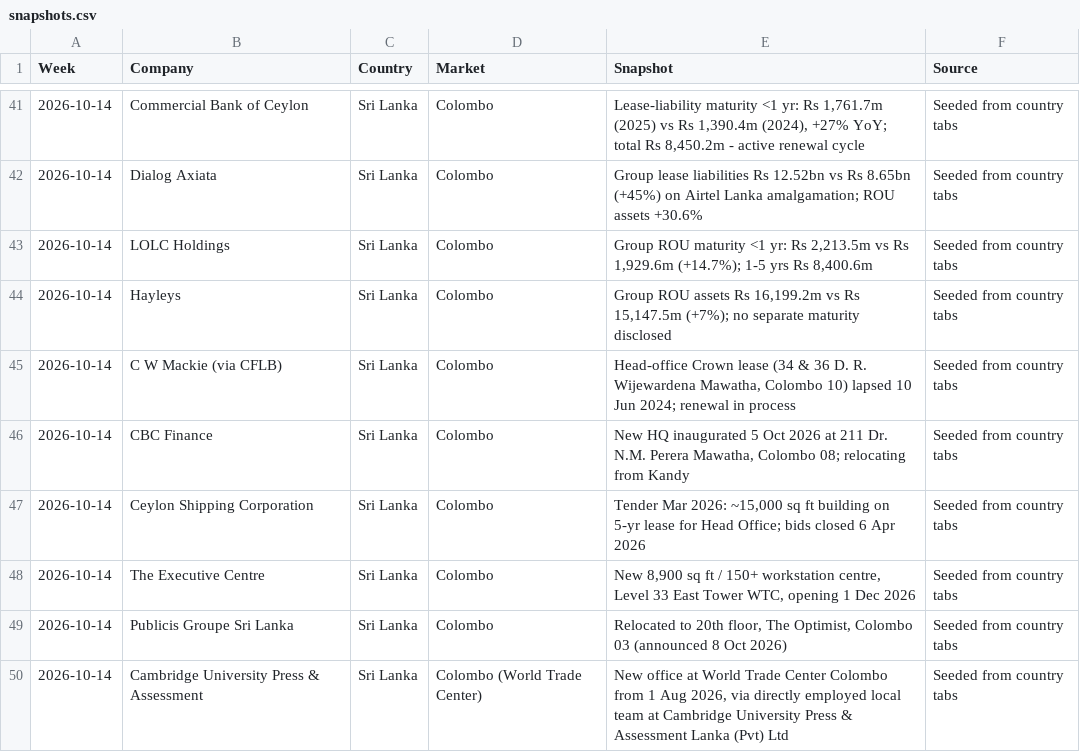
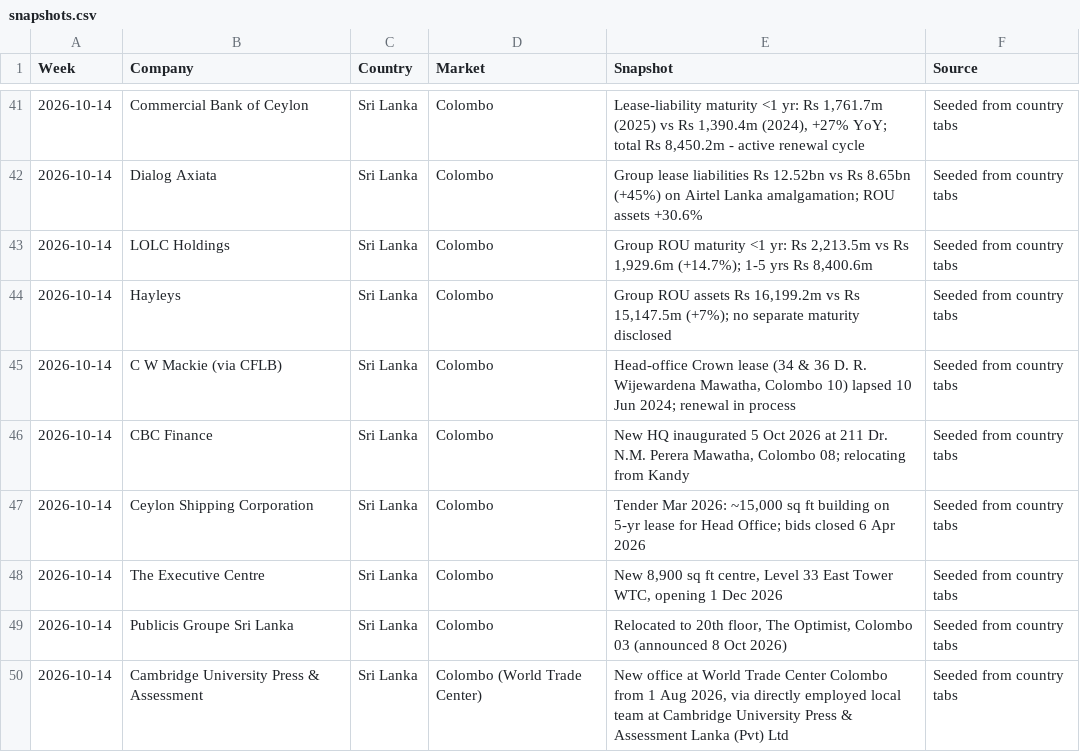
Before and after one commit to Steelcase-APAC/lead-IQ, a CSV file: data/snapshots.csv, drawn as a sheet; only a part is shown, gaps mark what is left out; the diff covers the shown part only.

```diff
--- a/data/snapshots.csv
+++ b/data/snapshots.csv
@@ -47,3 +47,3 @@ Week,Company,Country,Market,Snapshot,Source
 2026-10-14,Ceylon Shipping Corporation,Sri Lanka,Colombo,"Tender Mar 2026: ~15,000 sq ft building on 5-yr lease for Head Office; bids closed 6 Apr 2026",Seeded from country tabs
-2026-10-14,The Executive Centre,Sri Lanka,Colombo,"New 8,900 sq ft / 150+ workstation centre, Level 33 East Tower WTC, opening 1 Dec 2026",Seeded from country tabs
+2026-10-14,The Executive Centre,Sri Lanka,Colombo,"New 8,900 sq ft centre, Level 33 East Tower WTC, opening 1 Dec 2026",Seeded from country tabs
 2026-10-14,Publicis Groupe Sri Lanka,Sri Lanka,Colombo,"Relocated to 20th floor, The Optimist, Colombo 03 (announced 8 Oct 2026)",Seeded from country tabs
```
Also changed, not shown: 7 edited cells elsewhere in this file, data/company_tracker.csv, data/india.csv, 9 other files.
